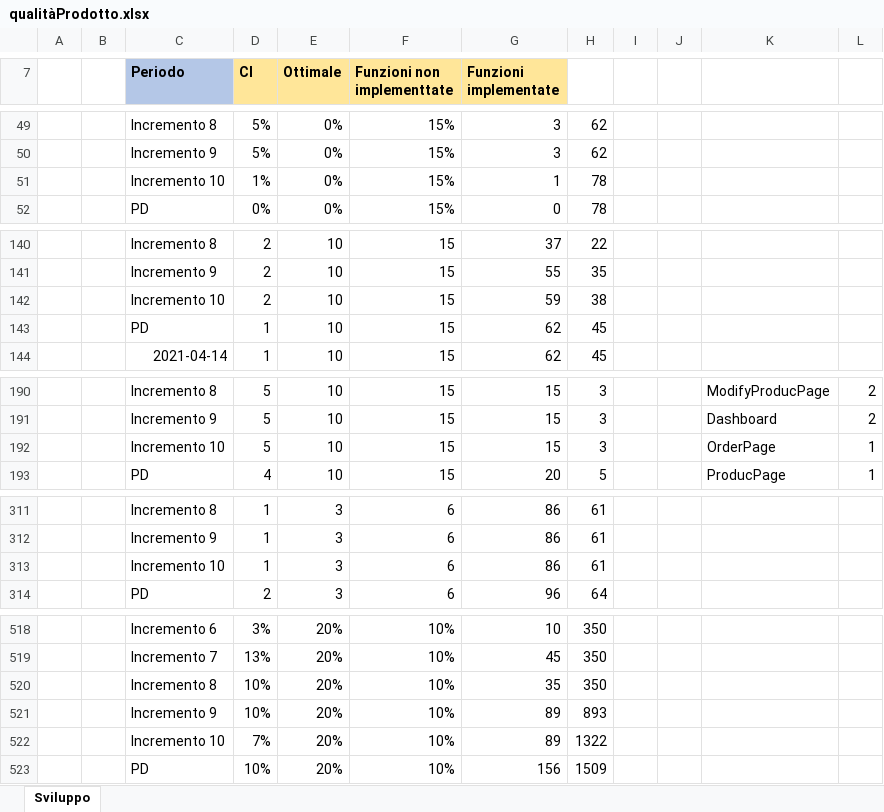
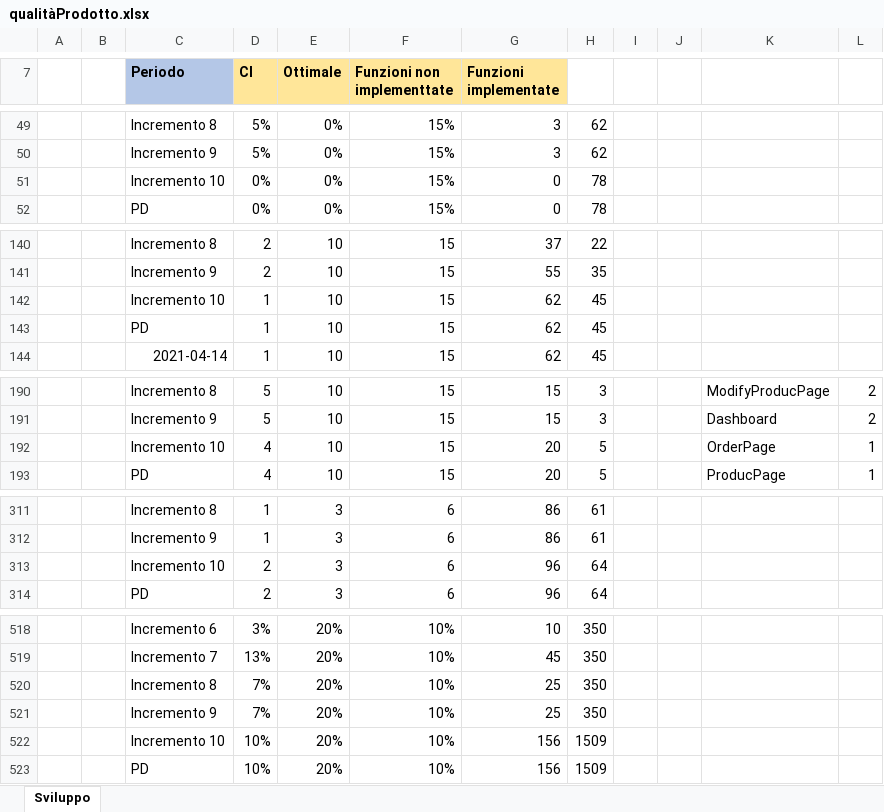
Before and after one commit to Omicron-Team/Documentazione, an Excel workbook: DocumentazioneEsterna/PianoDiQualifica/res/ResocontoAttivitaDiVerifica/res/metriche/grafici/qualitàProdotto/qualitàProdotto.xlsx, sheet Sviluppo, drawn as a sheet; only a part is shown, gaps mark what is left out; values as stored, in another font and other column widths than the file's, no borders; charts and pictures not drawn; removed rows and columns are numbered as before the commit, all else as after; the diff covers the shown part only; the diff names each change by its address in the sheet, - before the commit and + after, or states it on an @@ line.

Commit message:
Fine grafici

```diff
--- a/DocumentazioneEsterna/PianoDiQualifica/res/ResocontoAttivitaDiVerifica/res/metriche/grafici/qualitàProdotto/qualitàProdotto.xlsx (sheet Sviluppo)
+++ b/DocumentazioneEsterna/PianoDiQualifica/res/ResocontoAttivitaDiVerifica/res/metriche/grafici/qualitàProdotto/qualitàProdotto.xlsx (sheet Sviluppo)
-D51 (CI): 1%
+D51 (CI): 0%
-G51 (Funzioni implementate): 1
+G51 (Funzioni implementate): 0
-D142 (CI): 2
+D142 (CI): 1
-G142 (Funzioni implementate): 59
+G142 (Funzioni implementate): 62
-H142: 38
+H142: 45
-D192 (CI): 5
+D192 (CI): 4
-G192 (Funzioni implementate): 15
+G192 (Funzioni implementate): 20
-H192: 3
+H192: 5
-D313 (CI): 1
+D313 (CI): 2
-G313 (Funzioni implementate): 86
+G313 (Funzioni implementate): 96
-H313: 61
+H313: 64
-D520 (CI): 10%
+D520 (CI): 7%
-G520 (Funzioni implementate): 35
+G520 (Funzioni implementate): 25
-row 521:  |  | Incremento 9 | 10% | 20% | 10% | 89 | 893
-C521 (Periodo): Incremento 10
+C521 (Periodo): Incremento 9
-G521 (Funzioni implementate): 89
+G521 (Funzioni implementate): 25
-H521: 1322
+H521: 350
+row 522:  |  | Incremento 10 | 10% | 20% | 10% | 156 | 1509
```
Also changed, not shown: 2 edited cells elsewhere in this sheet, formulas that keep their value, charts or pictures, DocumentazioneEsterna/PianoDiQualifica/res/ResocontoAttivitaDiVerifica/res/metriche/grafici/qualitàProcesso/graficiProcessiOrganizzativi.xlsx, DocumentazioneEsterna/PianoDiQualifica/res/ResocontoAttivitaDiVerifica/res/metriche/grafici/qualitàProcesso/graficiProcessiPrimari.xlsx, 19 other files.
